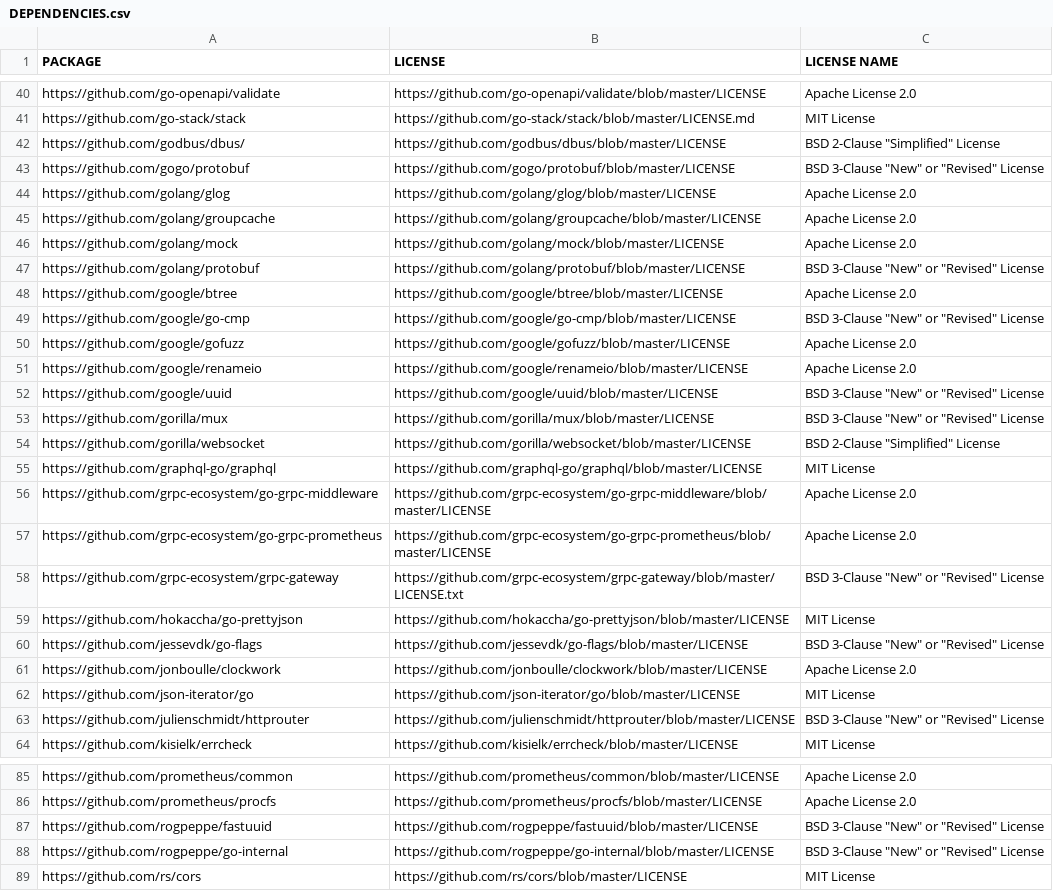
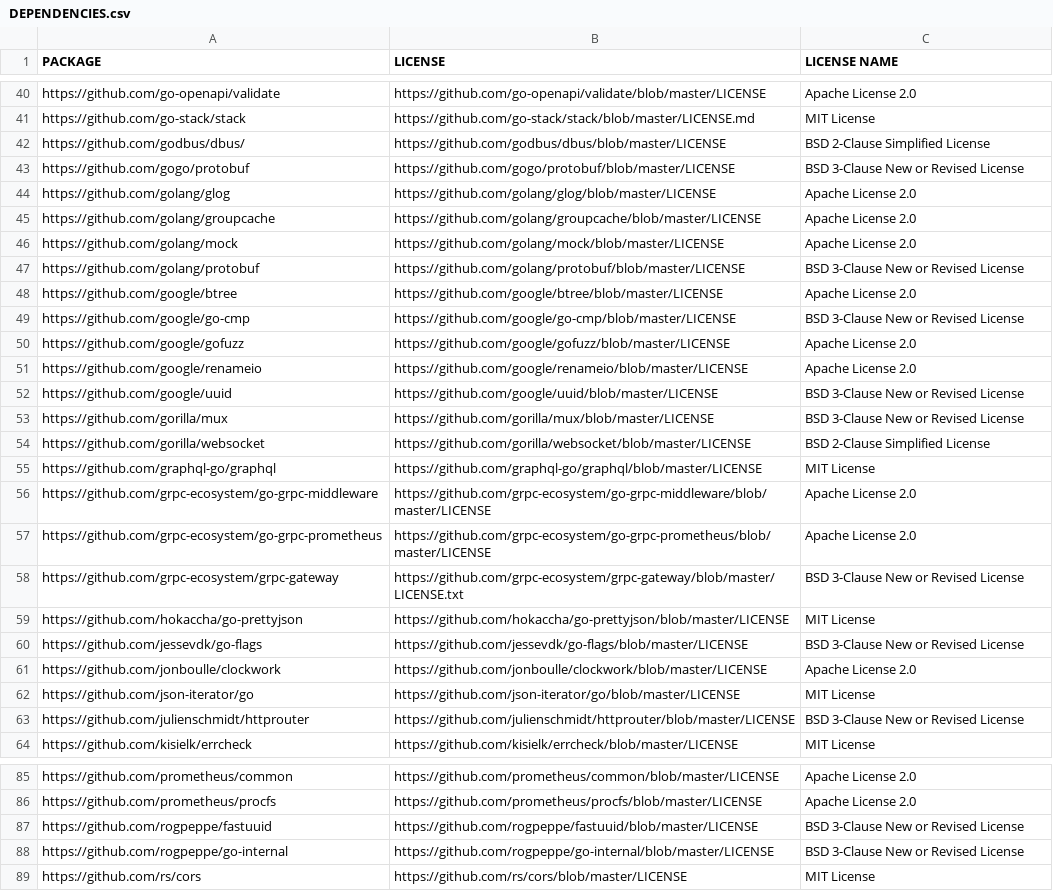
Before and after one commit to weaviate/weaviate, a CSV file: DEPENDENCIES.csv, drawn as a sheet; only a part is shown, gaps mark what is left out; the diff covers the shown part only.

```diff
--- a/DEPENDENCIES.csv
+++ b/DEPENDENCIES.csv
@@ -41,4 +41,4 @@ https://github.com/go-openapi/validate,https://github.com/go-openapi/validate/bl
 https://github.com/go-stack/stack,https://github.com/go-stack/stack/blob/master/LICENSE.md,MIT License
-https://github.com/godbus/dbus/,https://github.com/godbus/dbus/blob/master/LICENSE,BSD 2-Clause "Simplified" License
-https://github.com/gogo/protobuf,https://github.com/gogo/protobuf/blob/master/LICENSE,BSD 3-Clause "New" or "Revised" License
+https://github.com/godbus/dbus/,https://github.com/godbus/dbus/blob/master/LICENSE,BSD 2-Clause Simplified License
+https://github.com/gogo/protobuf,https://github.com/gogo/protobuf/blob/master/LICENSE,BSD 3-Clause New or Revised License
 https://github.com/golang/glog,https://github.com/golang/glog/blob/master/LICENSE,Apache License 2.0
@@ -46,10 +46,10 @@ https://github.com/golang/groupcache,https://github.com/golang/groupcache/blob/m
 https://github.com/golang/mock,https://github.com/golang/mock/blob/master/LICENSE,Apache License 2.0
-https://github.com/golang/protobuf,https://github.com/golang/protobuf/blob/master/LICENSE,BSD 3-Clause "New" or "Revised" License
+https://github.com/golang/protobuf,https://github.com/golang/protobuf/blob/master/LICENSE,BSD 3-Clause New or Revised License
 https://github.com/google/btree,https://github.com/google/btree/blob/master/LICENSE,Apache License 2.0
-https://github.com/google/go-cmp,https://github.com/google/go-cmp/blob/master/LICENSE,BSD 3-Clause "New" or "Revised" License
+https://github.com/google/go-cmp,https://github.com/google/go-cmp/blob/master/LICENSE,BSD 3-Clause New or Revised License
 https://github.com/google/gofuzz,https://github.com/google/gofuzz/blob/master/LICENSE,Apache License 2.0
 https://github.com/google/renameio,https://github.com/google/renameio/blob/master/LICENSE,Apache License 2.0
-https://github.com/google/uuid,https://github.com/google/uuid/blob/master/LICENSE,BSD 3-Clause "New" or "Revised" License
-https://github.com/gorilla/mux,https://github.com/gorilla/mux/blob/master/LICENSE,BSD 3-Clause "New" or "Revised" License
-https://github.com/gorilla/websocket,https://github.com/gorilla/websocket/blob/master/LICENSE,BSD 2-Clause "Simplified" License
+https://github.com/google/uuid,https://github.com/google/uuid/blob/master/LICENSE,BSD 3-Clause New or Revised License
+https://github.com/gorilla/mux,https://github.com/gorilla/mux/blob/master/LICENSE,BSD 3-Clause New or Revised License
+https://github.com/gorilla/websocket,https://github.com/gorilla/websocket/blob/master/LICENSE,BSD 2-Clause Simplified License
 https://github.com/graphql-go/graphql,https://github.com/graphql-go/graphql/blob/master/LICENSE,MIT License
@@ -57,8 +57,8 @@ https://github.com/grpc-ecosystem/go-grpc-middleware,https://github.com/grpc-eco
 https://github.com/grpc-ecosystem/go-grpc-prometheus,https://github.com/grpc-ecosystem/go-grpc-prometheus/blob/master/LICENSE,Apache License 2.0
-https://github.com/grpc-ecosystem/grpc-gateway,https://github.com/grpc-ecosystem/grpc-gateway/blob/master/LICENSE.txt,BSD 3-Clause "New" or "Revised" License
+https://github.com/grpc-ecosystem/grpc-gateway,https://github.com/grpc-ecosystem/grpc-gateway/blob/master/LICENSE.txt,BSD 3-Clause New or Revised License
 https://github.com/hokaccha/go-prettyjson,https://github.com/hokaccha/go-prettyjson/blob/master/LICENSE,MIT License
-https://github.com/jessevdk/go-flags,https://github.com/jessevdk/go-flags/blob/master/LICENSE,BSD 3-Clause "New" or "Revised" License
+https://github.com/jessevdk/go-flags,https://github.com/jessevdk/go-flags/blob/master/LICENSE,BSD 3-Clause New or Revised License
 https://github.com/jonboulle/clockwork,https://github.com/jonboulle/clockwork/blob/master/LICENSE,Apache License 2.0
 https://github.com/json-iterator/go,https://github.com/json-iterator/go/blob/master/LICENSE,MIT License
-https://github.com/julienschmidt/httprouter,https://github.com/julienschmidt/httprouter/blob/master/LICENSE,BSD 3-Clause "New" or "Revised" License
+https://github.com/julienschmidt/httprouter,https://github.com/julienschmidt/httprouter/blob/master/LICENSE,BSD 3-Clause New or Revised License
 https://github.com/kisielk/errcheck,https://github.com/kisielk/errcheck/blob/master/LICENSE,MIT License
@@ -86,4 +86,4 @@ https://github.com/prometheus/common,https://github.com/prometheus/common/blob/m
 https://github.com/prometheus/procfs,https://github.com/prometheus/procfs/blob/master/LICENSE,Apache License 2.0
-https://github.com/rogpeppe/fastuuid,https://github.com/rogpeppe/fastuuid/blob/master/LICENSE,BSD 3-Clause "New" or "Revised" License
-https://github.com/rogpeppe/go-internal,https://github.com/rogpeppe/go-internal/blob/master/LICENSE,BSD 3-Clause "New" or "Revised" License
+https://github.com/rogpeppe/fastuuid,https://github.com/rogpeppe/fastuuid/blob/master/LICENSE,BSD 3-Clause New or Revised License
+https://github.com/rogpeppe/go-internal,https://github.com/rogpeppe/go-internal/blob/master/LICENSE,BSD 3-Clause New or Revised License
 https://github.com/rs/cors,https://github.com/rs/cors/blob/master/LICENSE,MIT License
```
Also changed, not shown: 21 edited cells elsewhere in this file.
